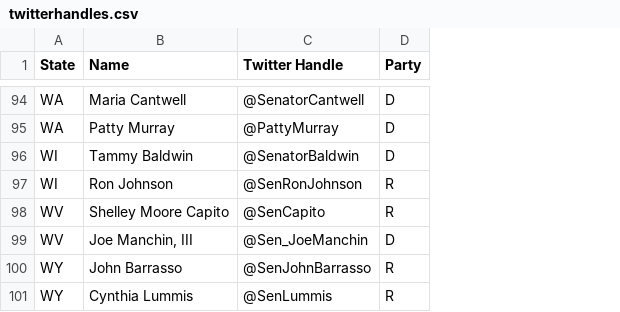
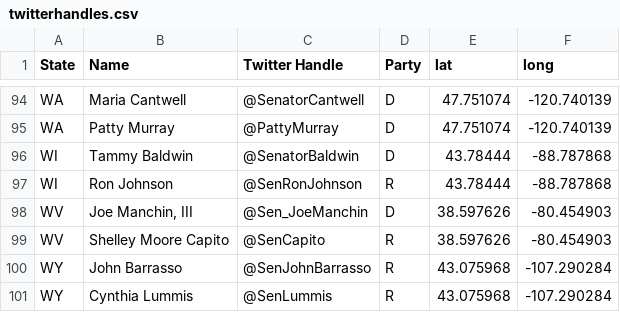
Before and after one commit to armaankharearora/senators, a CSV file: model/twitterhandles.csv, drawn as a sheet; only a part is shown, gaps mark what is left out; the diff covers the shown part only; the diff names each change by its address in the sheet, - before the commit and + after, or states it on an @@ line.

```diff
--- a/model/twitterhandles.csv
+++ b/model/twitterhandles.csv
+column E (lat), rows 94-97: 47.751074 | 47.751074 | 43.78444 | 43.78444; rows 99-101: 38.597626 | 43.075968 | 43.075968
+column F (long), rows 94-97: -120.740139 | -120.740139 | -88.787868 | -88.787868; rows 99-101: -80.454903 | -107.290284 | -107.290284
@@ row 99 moved to row 98: WV @@
```
Also changed, not shown: 3 moved rows and 1 edited cell elsewhere in this file, 1 other file.
